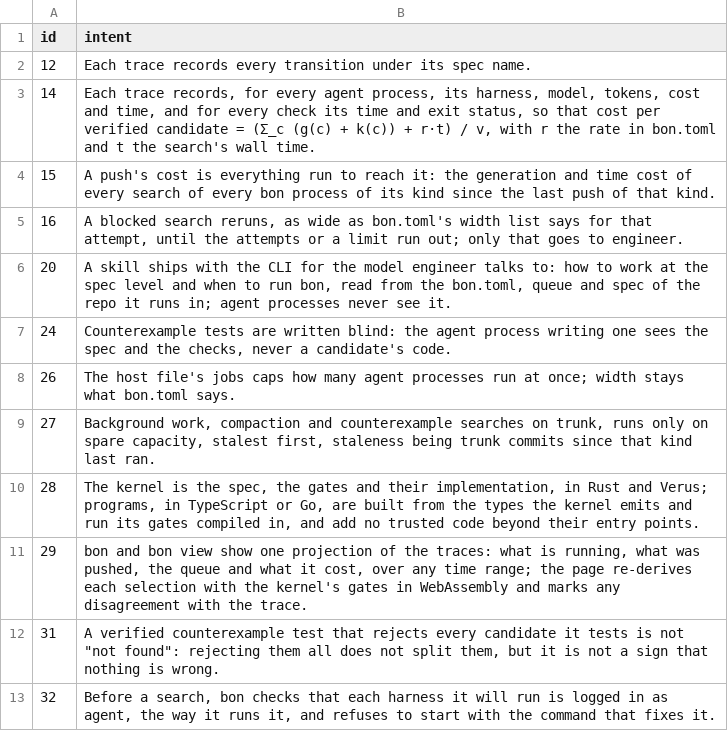
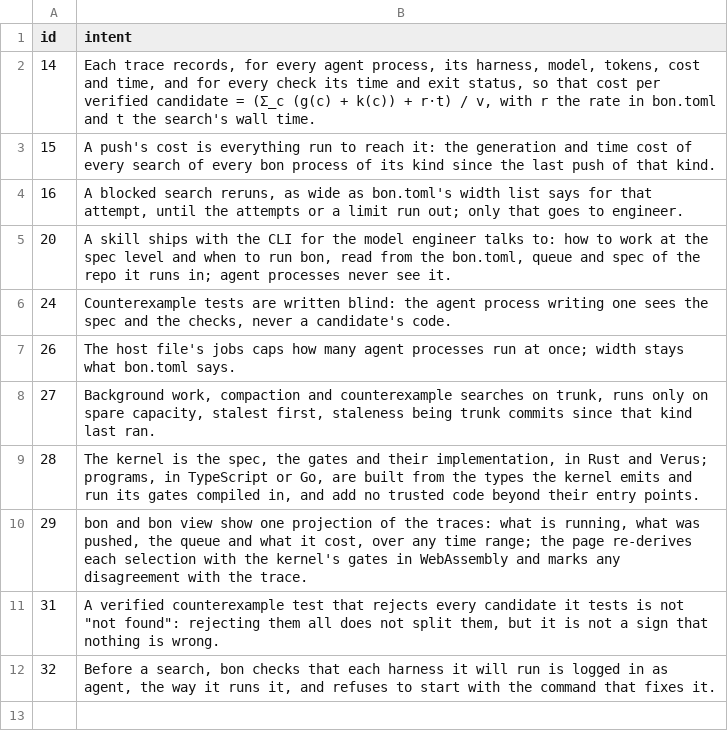
Before and after one commit to 1zeroone0/best-of-n, a TSV file: .bon/queue.tsv, drawn as a sheet; the diff names each change by its address in the sheet, - before the commit and + after, or states it on an @@ line.

```diff
--- a/.bon/queue.tsv
+++ b/.bon/queue.tsv
-row 2: 12 | Each trace records every transition under its spec name.
```
Also changed, not shown: 3 other files.
